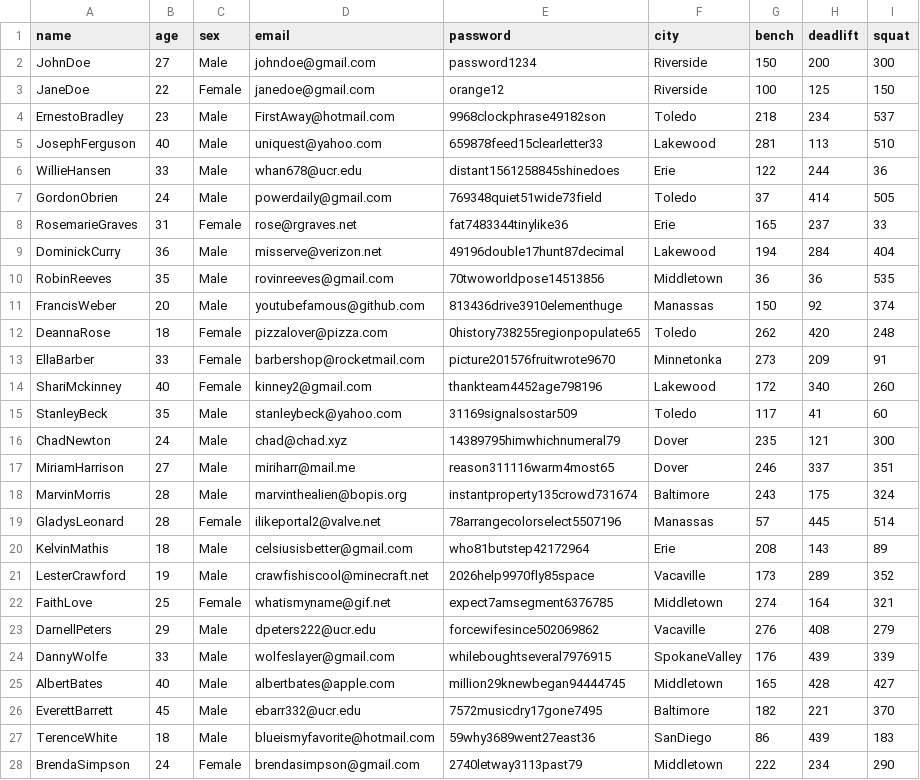
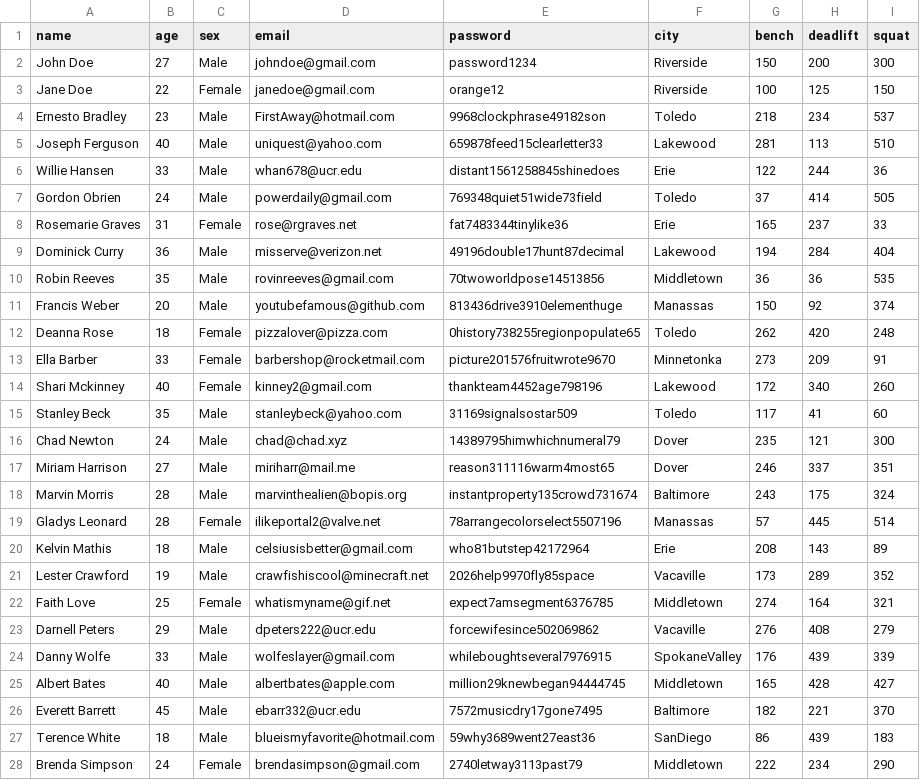
Before and after one commit to vsrikar08/WorkoutBuddy, a CSV file: sql/example_users.csv, drawn as a sheet.

```diff
--- a/sql/example_users.csv
+++ b/sql/example_users.csv
@@ -1,28 +1,28 @@
 name,age,sex,email,password,city,bench,deadlift,squat
-JohnDoe,27,Male,johndoe@gmail.com,password1234,Riverside,150,200,300
-JaneDoe,22,Female,janedoe@gmail.com,orange12,Riverside,100,125,150
-ErnestoBradley,23,Male,FirstAway@hotmail.com,9968clockphrase49182son,Toledo,218,234,537
-JosephFerguson,40,Male,uniquest@yahoo.com,659878feed15clearletter33,Lakewood,281,113,510
-WillieHansen,33,Male,whan678@ucr.edu,distant1561258845shinedoes,Erie,122,244,36
-GordonObrien,24,Male,powerdaily@gmail.com,769348quiet51wide73field,Toledo,37,414,505
-RosemarieGraves,31,Female,rose@rgraves.net,fat7483344tinylike36,Erie,165,237,33
-DominickCurry,36,Male,misserve@verizon.net,49196double17hunt87decimal,Lakewood,194,284,404
-RobinReeves,35,Male,rovinreeves@gmail.com,70twoworldpose14513856,Middletown,36,36,535
-FrancisWeber,20,Male,youtubefamous@github.com,813436drive3910elementhuge,Manassas,150,92,374
-DeannaRose,18,Female,pizzalover@pizza.com,0history738255regionpopulate65,Toledo,262,420,248
-EllaBarber,33,Female,barbershop@rocketmail.com,picture201576fruitwrote9670,Minnetonka,273,209,91
-ShariMckinney,40,Female,kinney2@gmail.com,thankteam4452age798196,Lakewood,172,340,260
-StanleyBeck,35,Male,stanleybeck@yahoo.com,31169signalsostar509,Toledo,117,41,60
-ChadNewton,24,Male,chad@chad.xyz,14389795himwhichnumeral79,Dover,235,121,300
-MiriamHarrison,27,Male,miriharr@mail.me,reason311116warm4most65,Dover,246,337,351
-MarvinMorris,28,Male,marvinthealien@bopis.org,instantproperty135crowd731674,Baltimore,243,175,324
-GladysLeonard,28,Female,ilikeportal2@valve.net,78arrangecolorselect5507196,Manassas,57,445,514
-KelvinMathis,18,Male,celsiusisbetter@gmail.com,who81butstep42172964,Erie,208,143,89
-LesterCrawford,19,Male,crawfishiscool@minecraft.net,2026help9970fly85space,Vacaville,173,289,352
-FaithLove,25,Female,whatismyname@gif.net,expect7amsegment6376785,Middletown,274,164,321
-DarnellPeters,29,Male,dpeters222@ucr.edu,forcewifesince502069862,Vacaville,276,408,279
-DannyWolfe,33,Male,wolfeslayer@gmail.com,whileboughtseveral7976915,SpokaneValley,176,439,339
-AlbertBates,40,Male,albertbates@apple.com,million29knewbegan94444745,Middletown,165,428,427
-EverettBarrett,45,Male,ebarr332@ucr.edu,7572musicdry17gone7495,Baltimore,182,221,370
-TerenceWhite,18,Male,blueismyfavorite@hotmail.com,59why3689went27east36,SanDiego,86,439,183
-BrendaSimpson,24,Female,brendasimpson@gmail.com,2740letway3113past79,Middletown,222,234,290
+John Doe,27,Male,johndoe@gmail.com,password1234,Riverside,150,200,300
+Jane Doe,22,Female,janedoe@gmail.com,orange12,Riverside,100,125,150
+Ernesto Bradley,23,Male,FirstAway@hotmail.com,9968clockphrase49182son,Toledo,218,234,537
+Joseph Ferguson,40,Male,uniquest@yahoo.com,659878feed15clearletter33,Lakewood,281,113,510
+Willie Hansen,33,Male,whan678@ucr.edu,distant1561258845shinedoes,Erie,122,244,36
+Gordon Obrien,24,Male,powerdaily@gmail.com,769348quiet51wide73field,Toledo,37,414,505
+Rosemarie Graves,31,Female,rose@rgraves.net,fat7483344tinylike36,Erie,165,237,33
+Dominick Curry,36,Male,misserve@verizon.net,49196double17hunt87decimal,Lakewood,194,284,404
+Robin Reeves,35,Male,rovinreeves@gmail.com,70twoworldpose14513856,Middletown,36,36,535
+Francis Weber,20,Male,youtubefamous@github.com,813436drive3910elementhuge,Manassas,150,92,374
+Deanna Rose,18,Female,pizzalover@pizza.com,0history738255regionpopulate65,Toledo,262,420,248
+Ella Barber,33,Female,barbershop@rocketmail.com,picture201576fruitwrote9670,Minnetonka,273,209,91
+Shari Mckinney,40,Female,kinney2@gmail.com,thankteam4452age798196,Lakewood,172,340,260
+Stanley Beck,35,Male,stanleybeck@yahoo.com,31169signalsostar509,Toledo,117,41,60
+Chad Newton,24,Male,chad@chad.xyz,14389795himwhichnumeral79,Dover,235,121,300
+Miriam Harrison,27,Male,miriharr@mail.me,reason311116warm4most65,Dover,246,337,351
+Marvin Morris,28,Male,marvinthealien@bopis.org,instantproperty135crowd731674,Baltimore,243,175,324
+Gladys Leonard,28,Female,ilikeportal2@valve.net,78arrangecolorselect5507196,Manassas,57,445,514
+Kelvin Mathis,18,Male,celsiusisbetter@gmail.com,who81butstep42172964,Erie,208,143,89
+Lester Crawford,19,Male,crawfishiscool@minecraft.net,2026help9970fly85space,Vacaville,173,289,352
+Faith Love,25,Female,whatismyname@gif.net,expect7amsegment6376785,Middletown,274,164,321
+Darnell Peters,29,Male,dpeters222@ucr.edu,forcewifesince502069862,Vacaville,276,408,279
+Danny Wolfe,33,Male,wolfeslayer@gmail.com,whileboughtseveral7976915,SpokaneValley,176,439,339
+Albert Bates,40,Male,albertbates@apple.com,million29knewbegan94444745,Middletown,165,428,427
+Everett Barrett,45,Male,ebarr332@ucr.edu,7572musicdry17gone7495,Baltimore,182,221,370
+Terence White,18,Male,blueismyfavorite@hotmail.com,59why3689went27east36,SanDiego,86,439,183
+Brenda Simpson,24,Female,brendasimpson@gmail.com,2740letway3113past79,Middletown,222,234,290
```
Also changed, not shown: sql/example_messages.csv, 2 other files.
